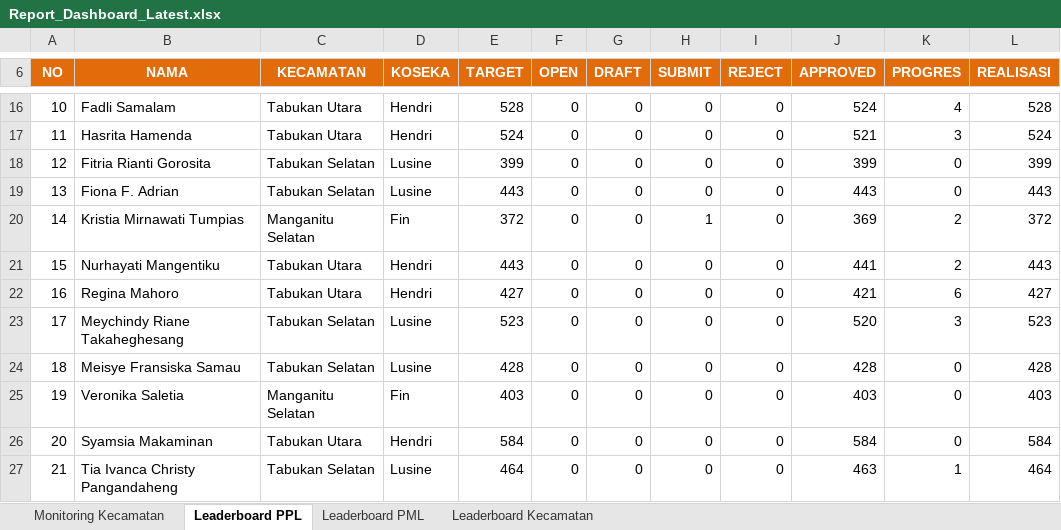
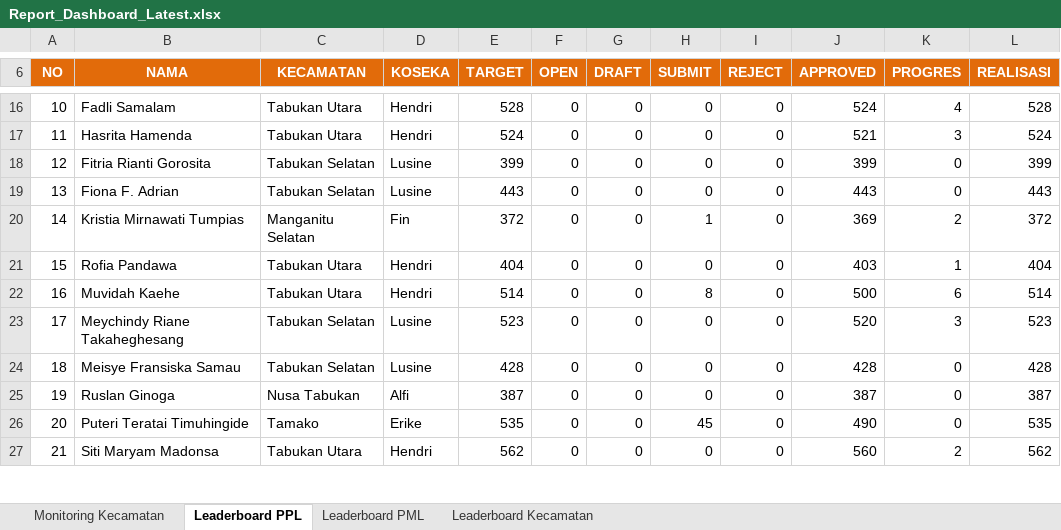
Before and after one commit to danimat15/fasih-sm-scrapper, an Excel workbook: dashboard/public/Report_Dashboard_Latest.xlsx, sheet Leaderboard PPL, drawn as a sheet; only a part is shown, gaps mark what is left out; values as stored, in another font and other column widths than the file's, no borders; the diff covers the shown part only; the diff names each change by its address in the sheet, - before the commit and + after, or states it on an @@ line.

```diff
--- a/dashboard/public/Report_Dashboard_Latest.xlsx (sheet Leaderboard PPL)
+++ b/dashboard/public/Report_Dashboard_Latest.xlsx (sheet Leaderboard PPL)
-B21 (NAMA): Nurhayati Mangentiku
+B21 (NAMA): Rofia Pandawa
-E21 (TARGET): 443
+E21 (TARGET): 404
-J21 (APPROVED): 441
+J21 (APPROVED): 403
-K21 (PROGRES): 2
+K21 (PROGRES): 1
-L21 (REALISASI): 443
+L21 (REALISASI): 404
-B22 (NAMA): Regina Mahoro
+B22 (NAMA): Muvidah Kaehe
-E22 (TARGET): 427
+E22 (TARGET): 514
-H22 (SUBMIT): 0
+H22 (SUBMIT): 8
-J22 (APPROVED): 421
+J22 (APPROVED): 500
-L22 (REALISASI): 427
+L22 (REALISASI): 514
-B25 (NAMA): Veronika Saletia
+B25 (NAMA): Ruslan Ginoga
-C25 (KECAMATAN): Manganitu Selatan
+C25 (KECAMATAN): Nusa Tabukan
-D25 (KOSEKA): Fin
+D25 (KOSEKA): Alfi
-E25 (TARGET): 403
+E25 (TARGET): 387
-J25 (APPROVED): 403
+J25 (APPROVED): 387
-L25 (REALISASI): 403
+L25 (REALISASI): 387
-B26 (NAMA): Syamsia Makaminan
+B26 (NAMA): Puteri Teratai Timuhingide
-C26 (KECAMATAN): Tabukan Utara
+C26 (KECAMATAN): Tamako
-D26 (KOSEKA): Hendri
+D26 (KOSEKA): Erike
-E26 (TARGET): 584
+E26 (TARGET): 535
-H26 (SUBMIT): 0
+H26 (SUBMIT): 45
-J26 (APPROVED): 584
+J26 (APPROVED): 490
-L26 (REALISASI): 584
+L26 (REALISASI): 535
-B27 (NAMA): Tia Ivanca Christy Pangandaheng
+B27 (NAMA): Siti Maryam Madonsa
-C27 (KECAMATAN): Tabukan Selatan
+C27 (KECAMATAN): Tabukan Utara
-D27 (KOSEKA): Lusine
+D27 (KOSEKA): Hendri
-E27 (TARGET): 464
+E27 (TARGET): 562
-J27 (APPROVED): 463
+J27 (APPROVED): 560
-K27 (PROGRES): 1
+K27 (PROGRES): 2
-L27 (REALISASI): 464
+L27 (REALISASI): 562
```
Also changed, not shown: 1 added row, 1 removed row, 1103 edited cells and cell formats elsewhere in this sheet, sheet Leaderboard PML, sheet Monitoring Kecamatan, sheet Leaderboard Kecamatan, dashboard/public/Monev_Pendataan_SE2026_Evening.xlsx, dashboard/public/Monev_Pendataan_SE2026_Latest.xlsx, 4 other files.
